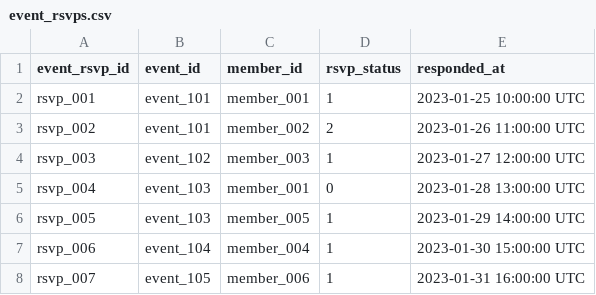
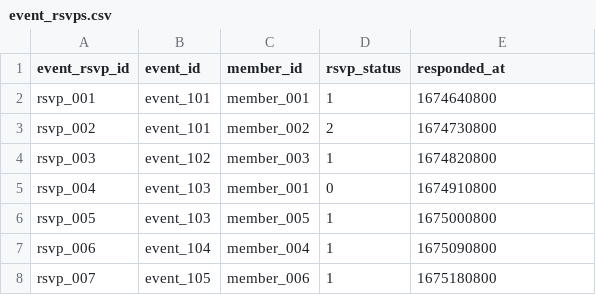
Before and after one commit to ferocemarcello/sports_team_data_model, a CSV file: resources/event_rsvps.csv, drawn as a sheet.

Commit message:
edit timestamp in csv files

```diff
--- a/resources/event_rsvps.csv
+++ b/resources/event_rsvps.csv
@@ -1,8 +1,8 @@
 event_rsvp_id,event_id,member_id,rsvp_status,responded_at
-rsvp_001,event_101,member_001,1,2023-01-25 10:00:00 UTC
-rsvp_002,event_101,member_002,2,2023-01-26 11:00:00 UTC
-rsvp_003,event_102,member_003,1,2023-01-27 12:00:00 UTC
-rsvp_004,event_103,member_001,0,2023-01-28 13:00:00 UTC
-rsvp_005,event_103,member_005,1,2023-01-29 14:00:00 UTC
-rsvp_006,event_104,member_004,1,2023-01-30 15:00:00 UTC
-rsvp_007,event_105,member_006,1,2023-01-31 16:00:00 UTC
+rsvp_001,event_101,member_001,1,1674640800
+rsvp_002,event_101,member_002,2,1674730800
+rsvp_003,event_102,member_003,1,1674820800
+rsvp_004,event_103,member_001,0,1674910800
+rsvp_005,event_103,member_005,1,1675000800
+rsvp_006,event_104,member_004,1,1675090800
+rsvp_007,event_105,member_006,1,1675180800
```
